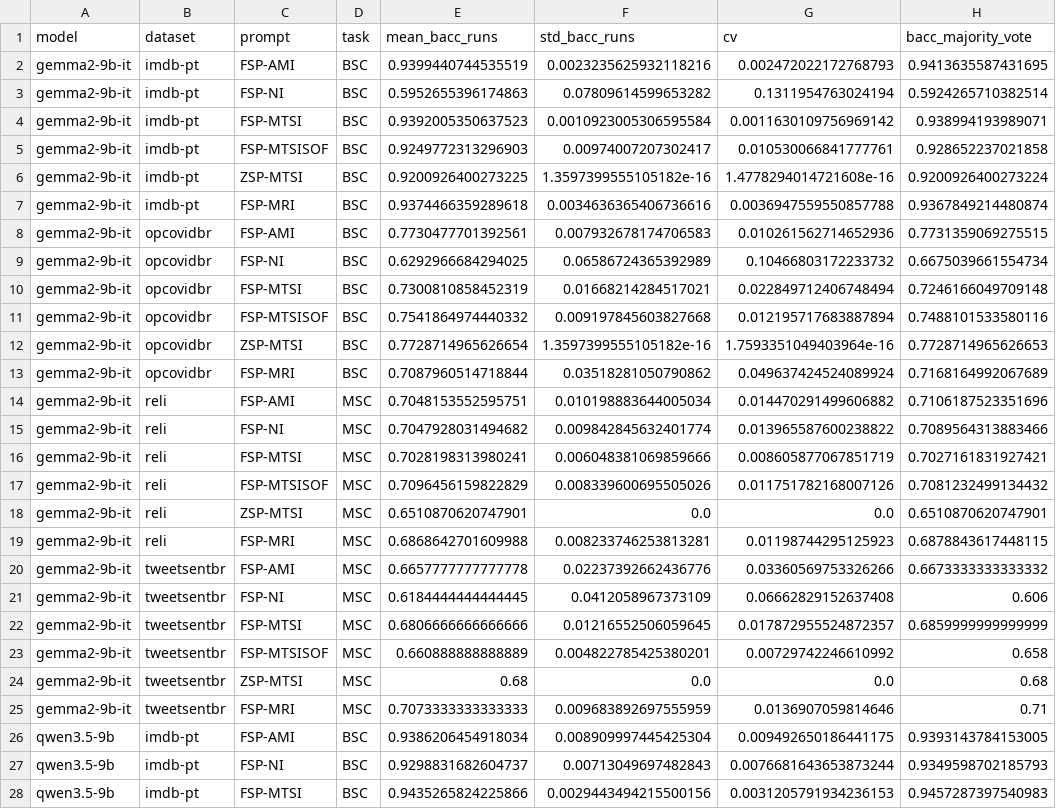
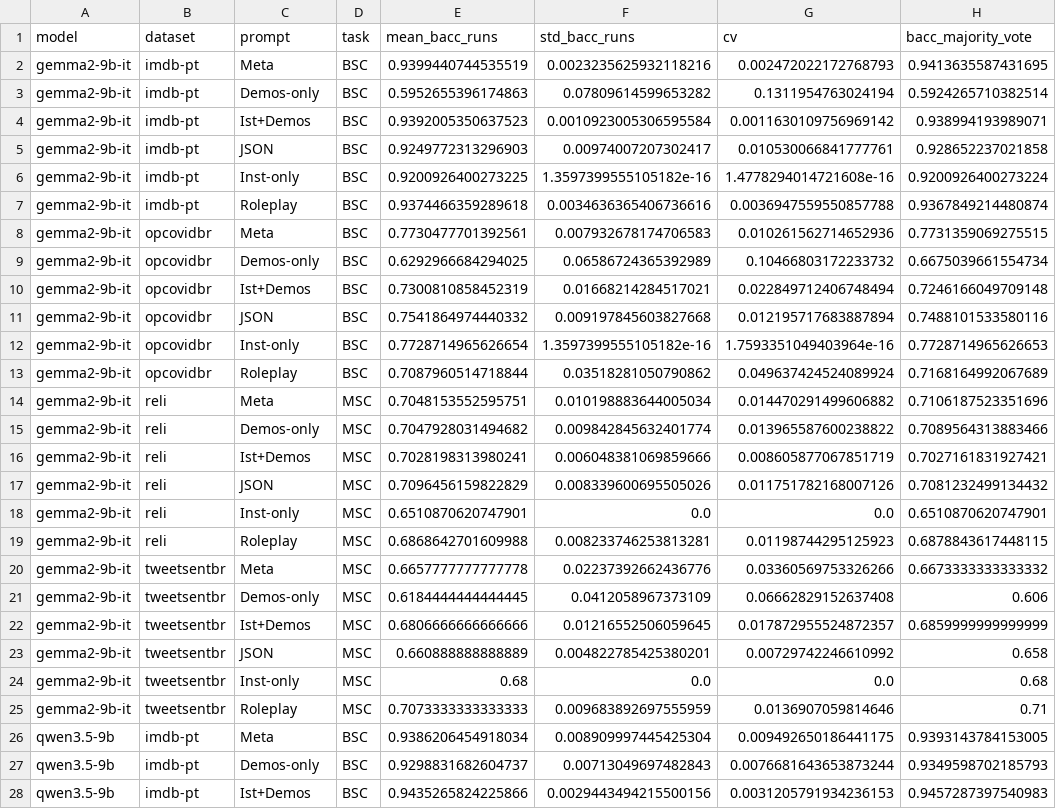
Before and after one commit to AndreSchuck/slm_prompt_analysis, a CSV file: Data/results/consolidation_stats.csv, drawn as a sheet; only a part is shown; the diff covers the shown part only; the diff names each change by its address in the sheet, - before the commit and + after, or states it on an @@ line.

```diff
--- a/Data/results/consolidation_stats.csv
+++ b/Data/results/consolidation_stats.csv
-C2 (prompt): FSP-AMI
+C2 (prompt): Meta
-C3 (prompt): FSP-NI
+C3 (prompt): Demos-only
-C4 (prompt): FSP-MTSI
+C4 (prompt): Ist+Demos
-C5 (prompt): FSP-MTSISOF
+C5 (prompt): JSON
-C6 (prompt): ZSP-MTSI
+C6 (prompt): Inst-only
-C7 (prompt): FSP-MRI
+C7 (prompt): Roleplay
-C8 (prompt): FSP-AMI
+C8 (prompt): Meta
-C9 (prompt): FSP-NI
+C9 (prompt): Demos-only
-C10 (prompt): FSP-MTSI
+C10 (prompt): Ist+Demos
-C11 (prompt): FSP-MTSISOF
+C11 (prompt): JSON
-C12 (prompt): ZSP-MTSI
+C12 (prompt): Inst-only
-C13 (prompt): FSP-MRI
+C13 (prompt): Roleplay
-C14 (prompt): FSP-AMI
+C14 (prompt): Meta
-C15 (prompt): FSP-NI
+C15 (prompt): Demos-only
-C16 (prompt): FSP-MTSI
+C16 (prompt): Ist+Demos
-C17 (prompt): FSP-MTSISOF
+C17 (prompt): JSON
-C18 (prompt): ZSP-MTSI
+C18 (prompt): Inst-only
-C19 (prompt): FSP-MRI
+C19 (prompt): Roleplay
-C20 (prompt): FSP-AMI
+C20 (prompt): Meta
-C21 (prompt): FSP-NI
+C21 (prompt): Demos-only
-C22 (prompt): FSP-MTSI
+C22 (prompt): Ist+Demos
-C23 (prompt): FSP-MTSISOF
+C23 (prompt): JSON
-C24 (prompt): ZSP-MTSI
+C24 (prompt): Inst-only
-C25 (prompt): FSP-MRI
+C25 (prompt): Roleplay
-C26 (prompt): FSP-AMI
+C26 (prompt): Meta
-C27 (prompt): FSP-NI
+C27 (prompt): Demos-only
-C28 (prompt): FSP-MTSI
+C28 (prompt): Ist+Demos
```
Also changed, not shown: 93 edited cells elsewhere in this file, 10 other files.
